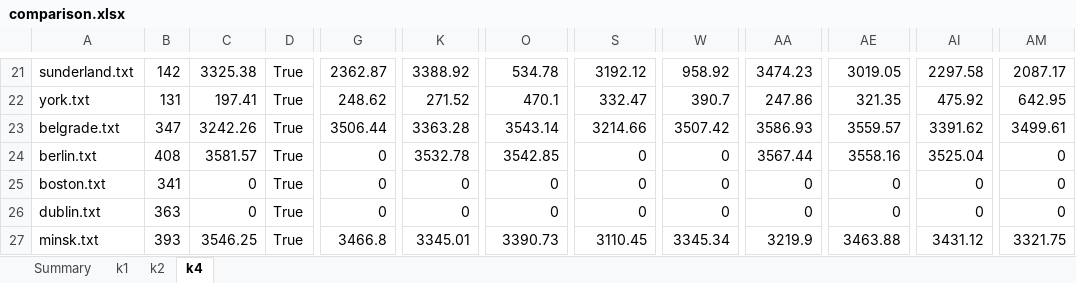
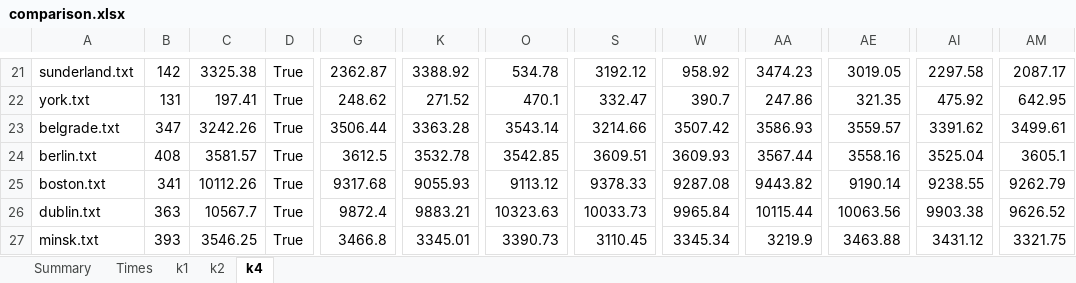
Before and after one commit to mikiMilan/k-domination, an Excel workbook: algorithms/results/comparison.xlsx, sheet k4, drawn as a sheet; only a part is shown, gaps mark what is left out; values as stored, in another font and other column widths than the file's, no borders; the diff names each change by its address in the sheet, - before the commit and + after, or states it on an @@ line.

```diff
--- a/algorithms/results/comparison.xlsx (sheet k4)
+++ b/algorithms/results/comparison.xlsx (sheet k4)
+sheet tab: Times
-G24: 0
+G24: 3612.5
-S24: 0
+S24: 3609.51
-W24: 0
+W24: 3609.93
-AM24: 0
+AM24: 3605.1
-C25: 0
+C25: 10112.26
-G25: 0
+G25: 9317.68
-K25: 0
+K25: 9055.93
-O25: 0
+O25: 9113.12
-S25: 0
+S25: 9378.33
-W25: 0
+W25: 9287.08
-AA25: 0
+AA25: 9443.82
-AE25: 0
+AE25: 9190.14
-AI25: 0
+AI25: 9238.55
-AM25: 0
+AM25: 9262.79
-C26: 0
+C26: 10567.7
-G26: 0
+G26: 9872.4
-K26: 0
+K26: 9883.21
-O26: 0
+O26: 10323.63
-S26: 0
+S26: 10033.73
-W26: 0
+W26: 9965.84
-AA26: 0
+AA26: 10115.44
-AE26: 0
+AE26: 10063.56
-AI26: 0
+AI26: 9903.38
-AM26: 0
+AM26: 9626.52
```
Also changed, not shown: sheet Summary, sheet k1, sheet k2, formulas that keep their value, 1 other file.
